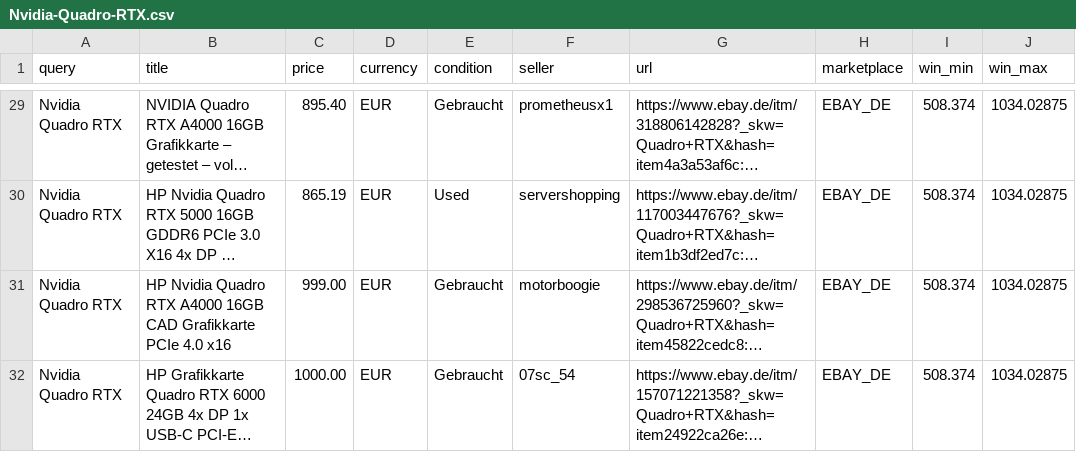
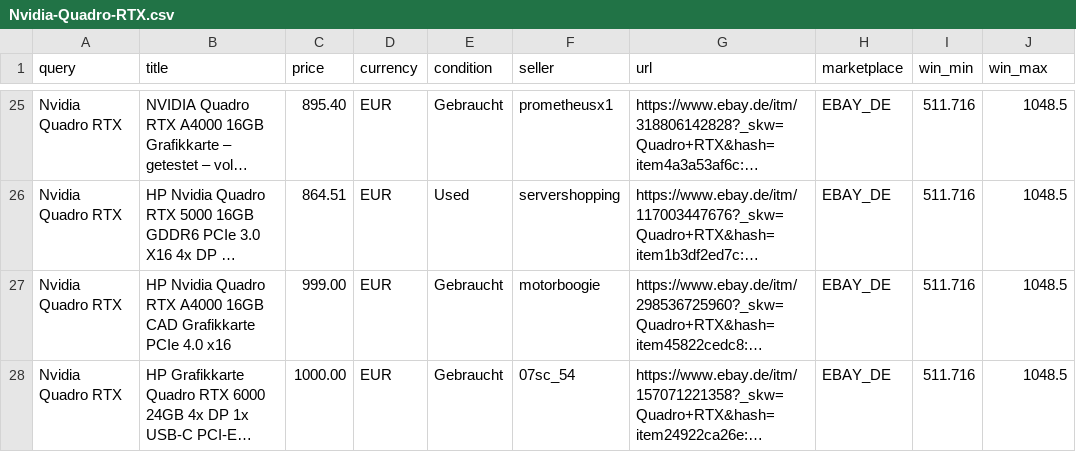
Before and after one commit to aicologne/aic-hardware-deals, a CSV file: site/data/deals/Nvidia-Quadro-RTX.csv, drawn as a sheet; only a part is shown, gaps mark what is left out; long unchanged cells end in …; addresses are those after the commit; the diff covers the shown part only; the diff names each change by its address in the sheet, - before the commit and + after, or states it on an @@ line.

```diff
--- a/site/data/deals/Nvidia-Quadro-RTX.csv
+++ b/site/data/deals/Nvidia-Quadro-RTX.csv
-I25:I28 (win_min): 508.374
+I25:I28 (win_min): 511.716
-J25:J28 (win_max): 1034.02875
+J25:J28 (win_max): 1048.5
-C26 (price): 865.19
+C26 (price): 864.51
```
Also changed, not shown: 1 added row, 5 removed rows and 44 edited cells elsewhere in this file, ebay_deals.csv, site/data/ebay_deals.csv, 37 other files.
